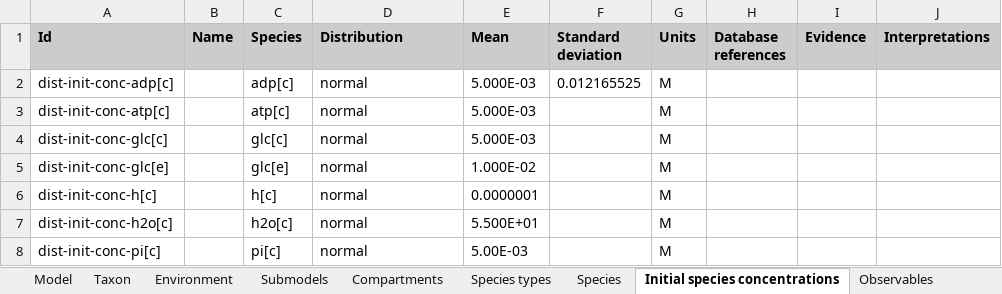
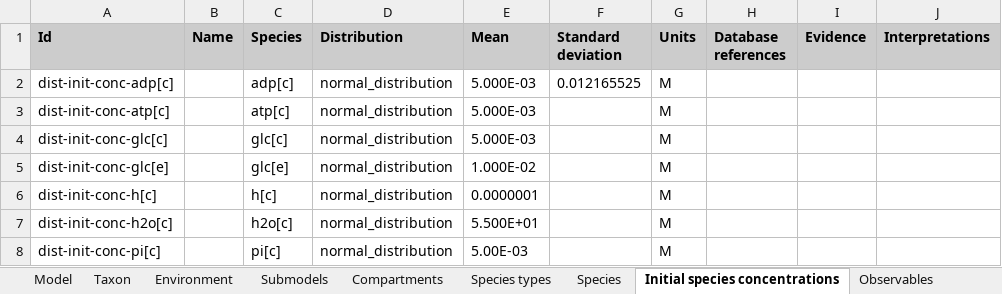
Before and after one commit to KarrLab/intro_to_wc_modeling, an Excel workbook: intro_to_wc_modeling/wc_modeling/wc_lang_tutorial/examples/example_model.xlsx, sheet Initial species concentrations, drawn as a sheet; only a part is shown; values as stored, in another font and other column widths than the file's, no borders; the diff names each change by its address in the sheet, - before the commit and + after, or states it on an @@ line.

```diff
--- a/intro_to_wc_modeling/wc_modeling/wc_lang_tutorial/examples/example_model.xlsx (sheet Initial species concentrations)
+++ b/intro_to_wc_modeling/wc_modeling/wc_lang_tutorial/examples/example_model.xlsx (sheet Initial species concentrations)
-D2:D8 (Distribution): normal
+D2:D8 (Distribution): normal_distribution
```
Also changed, not shown: sheet Compartments, sheet Rate laws, sheet Parameters, sheet Submodels, sheet Species types.
